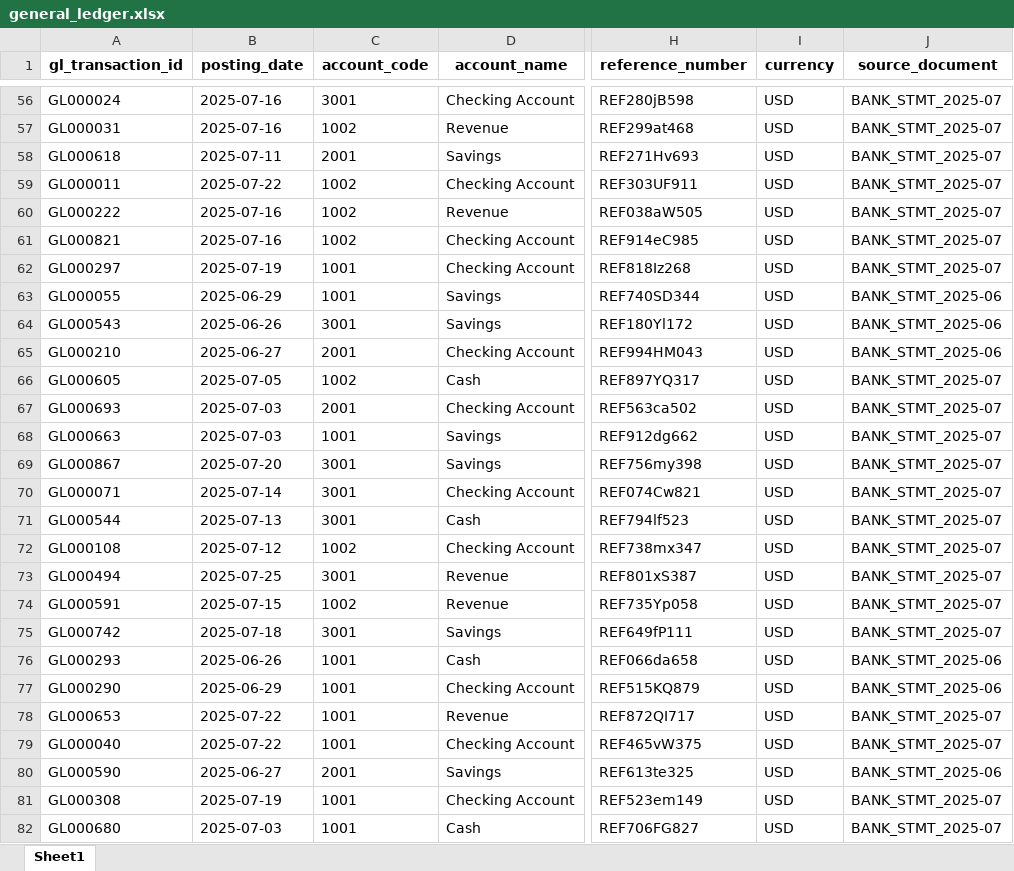
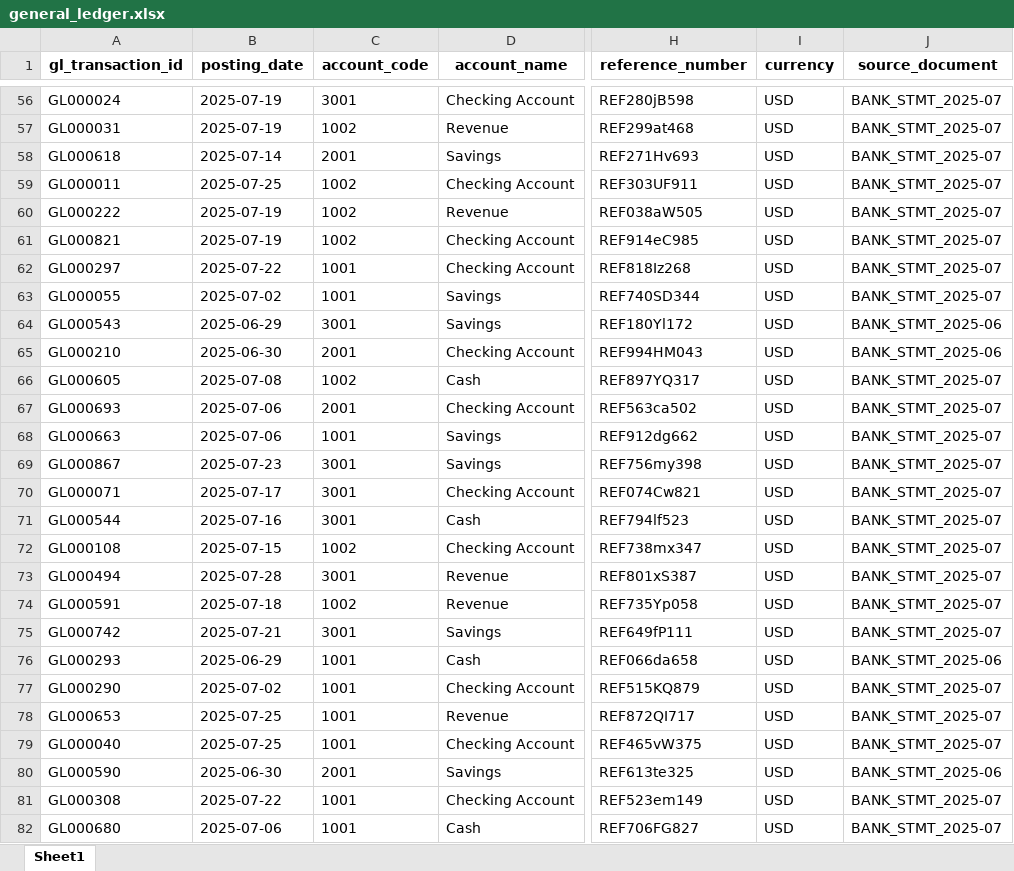
Before and after one commit to issaczerubbabela/pipeline, an Excel workbook: sample_data/general_ledger.xlsx, sheet Sheet1, drawn as a sheet; only a part is shown, gaps mark what is left out; values as stored, in another font and other column widths than the file's, no borders; the diff covers the shown part only; the diff names each change by its address in the sheet, - before the commit and + after, or states it on an @@ line.

```diff
--- a/sample_data/general_ledger.xlsx (sheet Sheet1)
+++ b/sample_data/general_ledger.xlsx (sheet Sheet1)
-B56:B57 (posting_date): 2025-07-16
+B56:B57 (posting_date): 2025-07-19
-B58 (posting_date): 2025-07-11
+B58 (posting_date): 2025-07-14
-B59 (posting_date): 2025-07-22
+B59 (posting_date): 2025-07-25
-B60:B61 (posting_date): 2025-07-16
+B60:B61 (posting_date): 2025-07-19
-B62 (posting_date): 2025-07-19
+B62 (posting_date): 2025-07-22
-B63 (posting_date): 2025-06-29
+B63 (posting_date): 2025-07-02
-J63 (source_document): BANK_STMT_2025-06
+J63 (source_document): BANK_STMT_2025-07
-B64 (posting_date): 2025-06-26
+B64 (posting_date): 2025-06-29
-B65 (posting_date): 2025-06-27
+B65 (posting_date): 2025-06-30
-B66 (posting_date): 2025-07-05
+B66 (posting_date): 2025-07-08
-B67:B68 (posting_date): 2025-07-03
+B67:B68 (posting_date): 2025-07-06
-B69 (posting_date): 2025-07-20
+B69 (posting_date): 2025-07-23
-B70 (posting_date): 2025-07-14
+B70 (posting_date): 2025-07-17
-B71 (posting_date): 2025-07-13
+B71 (posting_date): 2025-07-16
-B72 (posting_date): 2025-07-12
+B72 (posting_date): 2025-07-15
-B73 (posting_date): 2025-07-25
+B73 (posting_date): 2025-07-28
-B74 (posting_date): 2025-07-15
+B74 (posting_date): 2025-07-18
-B75 (posting_date): 2025-07-18
+B75 (posting_date): 2025-07-21
-B76 (posting_date): 2025-06-26
+B76 (posting_date): 2025-06-29
-B77 (posting_date): 2025-06-29
+B77 (posting_date): 2025-07-02
-J77 (source_document): BANK_STMT_2025-06
+J77 (source_document): BANK_STMT_2025-07
-B78:B79 (posting_date): 2025-07-22
+B78:B79 (posting_date): 2025-07-25
-B80 (posting_date): 2025-06-27
+B80 (posting_date): 2025-06-30
-B81 (posting_date): 2025-07-19
+B81 (posting_date): 2025-07-22
-B82 (posting_date): 2025-07-03
+B82 (posting_date): 2025-07-06
```
Also changed, not shown: 1001 edited cells elsewhere in this sheet, sample_data/bank_statement.xlsx, 5 other files.
